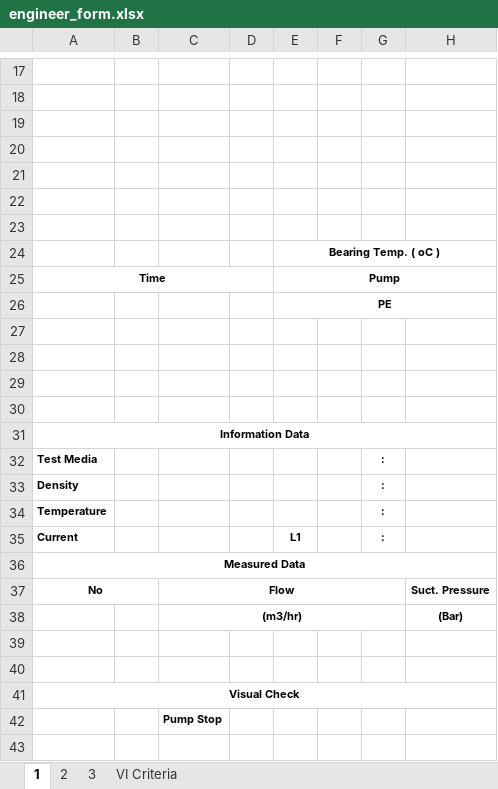
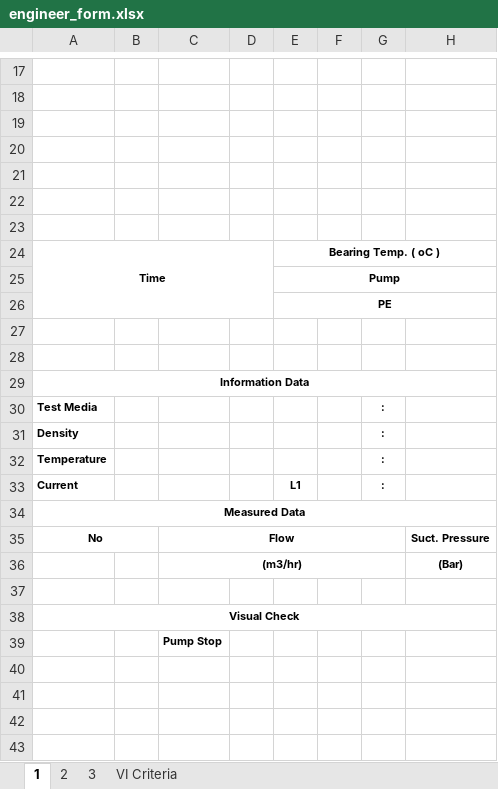
Before and after one commit to KOP-PUMP/K-monitoring-dev, an Excel workbook: backend/engineer/report_templates/engineer_form.xlsx, sheet 1, drawn as a sheet; only a part is shown, gaps mark what is left out; the shorter side is filled out with more unchanged rows; values as stored, in another font and other column widths than the file's, no borders; charts and pictures not drawn; rows hold the shown columns only; the diff names each change by its address in the sheet, - before the commit and + after, or states it on an @@ line.

Commit message:
fix : fix report data mapping, fix path for logo img, delete next-app

```diff
--- a/backend/engineer/report_templates/engineer_form.xlsx (sheet 1)
+++ b/backend/engineer/report_templates/engineer_form.xlsx (sheet 1)
-A24: (empty)
+A24: Time
+A24:D26 merged
-A25: Time
+A25: (empty)
-A25:D25 merged
-row 28: (empty)
-row 29: (empty)
-row 39: (empty)
```
Also changed, not shown: 23 other files.
